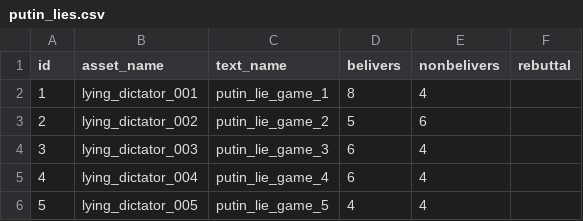
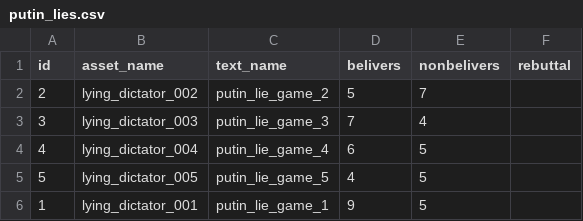
Before and after one commit to AntipropPrject/antipropagandabot, a CSV file: resources/putin_lies.csv, drawn as a sheet.

Commit message:
resolving merege confilct

```diff
--- a/resources/putin_lies.csv
+++ b/resources/putin_lies.csv
@@ -1,6 +1,6 @@
 id,asset_name,text_name,belivers,nonbelivers,rebuttal
-1,lying_dictator_001,putin_lie_game_1,8,4,
-2,lying_dictator_002,putin_lie_game_2,5,6,
-3,lying_dictator_003,putin_lie_game_3,6,4,
-4,lying_dictator_004,putin_lie_game_4,6,4,
-5,lying_dictator_005,putin_lie_game_5,4,4,
+2,lying_dictator_002,putin_lie_game_2,5,7,
+3,lying_dictator_003,putin_lie_game_3,7,4,
+4,lying_dictator_004,putin_lie_game_4,6,5,
+5,lying_dictator_005,putin_lie_game_5,4,5,
+1,lying_dictator_001,putin_lie_game_1,9,5,
```
